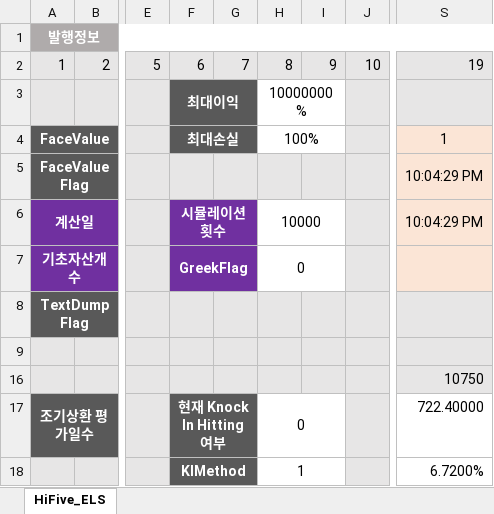
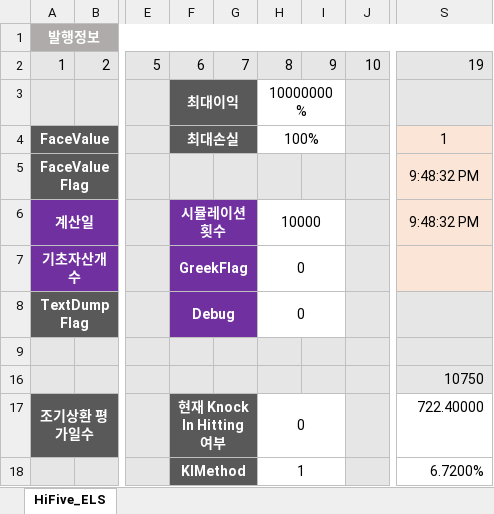
Before and after one commit to ciiadaesun/QuantCpp, an Excel workbook: 자체개발모듈실행파일모음/Equity/HiFive/HiFive_ELS.xlsm, sheet HiFive_ELS, drawn as a sheet; only a part is shown, gaps mark what is left out; values as stored, in another font and other column widths than the file's, no borders; charts and pictures not drawn; the diff names each change by its address in the sheet, - before the commit and + after, or states it on an @@ line.

```diff
--- a/자체개발모듈실행파일모음/Equity/HiFive/HiFive_ELS.xlsm (sheet HiFive_ELS)
+++ b/자체개발모듈실행파일모음/Equity/HiFive/HiFive_ELS.xlsm (sheet HiFive_ELS)
-S5:S6: 10:04:29 PM
+S5:S6: 9:48:32 PM
-F8: (empty)
+F8: Debug
-F8:G8 fill: #E7E6E6
+F8:G8 fill: #7030A0
+F8:G8 merged
-H8: (empty)
+H8: 0
-H8:I8 fill: #E7E6E6
+H8:I8 fill: none
+H8:I8 merged
```
Also changed, not shown: SABR/SABR.xlsm, 자체개발모듈실행파일모음/Credit/CDS.xlsm, 26 other files.
